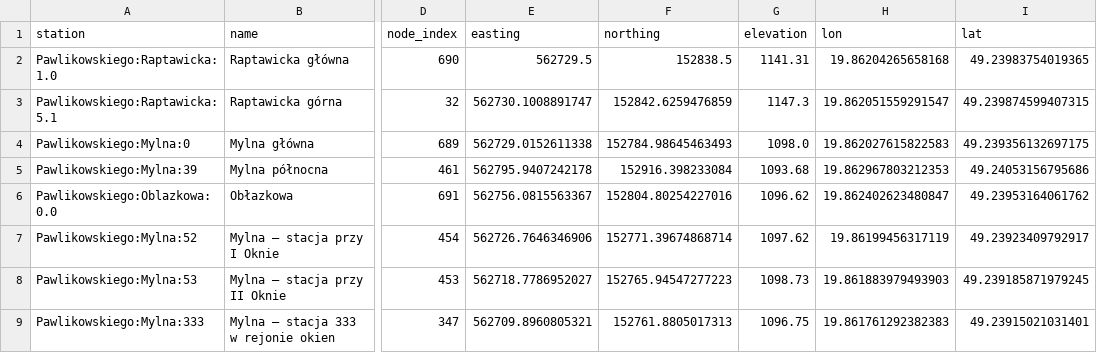
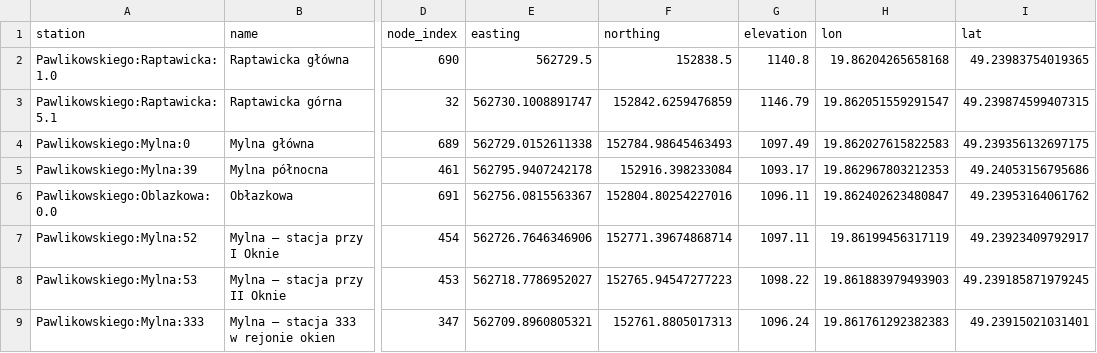
Before and after one commit to dlubom/gps-kataster-obiektow-tatr, a CSV file: docs/asdlc/verification/PBI-117/results/entrances.csv, drawn as a sheet; only a part is shown, gaps mark what is left out; the diff names each change by its address in the sheet, - before the commit and + after, or states it on an @@ line.

Commit message:
docs: derive Raptawicka threshold elevation independently from ALS

```diff
--- a/docs/asdlc/verification/PBI-117/results/entrances.csv
+++ b/docs/asdlc/verification/PBI-117/results/entrances.csv
-G2 (elevation): 1141.31
+G2 (elevation): 1140.8
-G3 (elevation): 1147.3
+G3 (elevation): 1146.79
-G4 (elevation): 1098.0
+G4 (elevation): 1097.49
-G5 (elevation): 1093.68
+G5 (elevation): 1093.17
-G6 (elevation): 1096.62
+G6 (elevation): 1096.11
-G7 (elevation): 1097.62
+G7 (elevation): 1097.11
-G8 (elevation): 1098.73
+G8 (elevation): 1098.22
-G9 (elevation): 1096.75
+G9 (elevation): 1096.24
```
Also changed, not shown: 27 other files.
